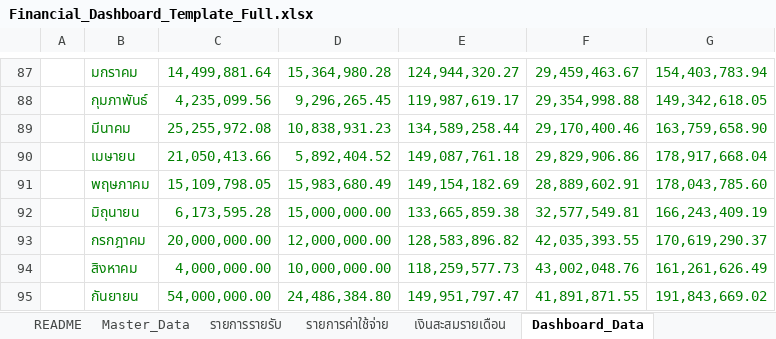
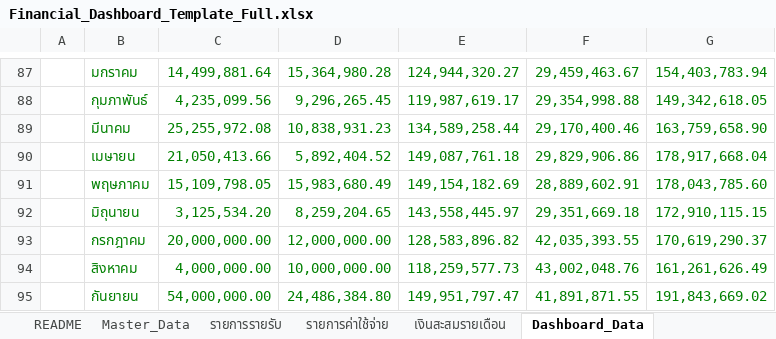
Before and after one commit to kanyaphak6365-jpg/financial-dashboard, an Excel workbook: Financial_Dashboard_Template_Full.xlsx, sheet Dashboard_Data, drawn as a sheet; only a part is shown, gaps mark what is left out; values as stored, in another font and other column widths than the file's, no borders; removed rows and columns are numbered as before the commit, all else as after; the diff names each change by its address in the sheet, - before the commit and + after, or states it on an @@ line.

```diff
--- a/Financial_Dashboard_Template_Full.xlsx (sheet Dashboard_Data)
+++ b/Financial_Dashboard_Template_Full.xlsx (sheet Dashboard_Data)
-row 92:  | มิถุนายน | 6,173,595.28 | 15,000,000.00 | 133,665,859.38 | 32,577,549.81 | 166,243,409.19
+row 92:  | มิถุนายน | 3,125,534.20 | 8,259,204.65 | 143,558,445.97 | 29,351,669.18 | 172,910,115.15
```
Also changed, not shown: sheet เงินสะสมรายเดือน.
